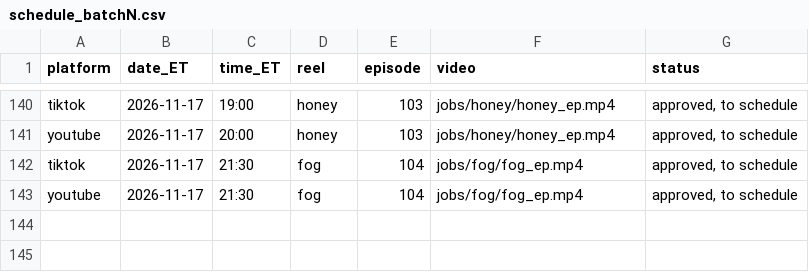
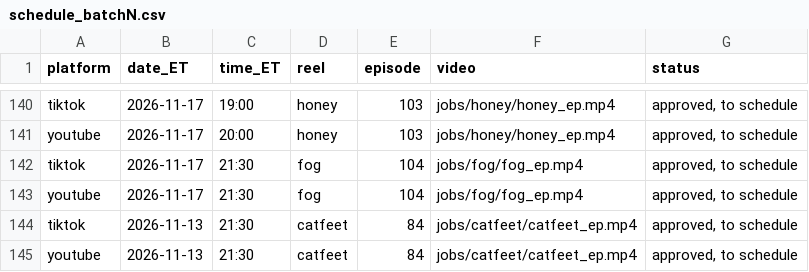
Before and after one commit to jiewei190-arch/reel-render, a CSV file: handoff/schedule_batchN.csv, drawn as a sheet; only a part is shown, gaps mark what is left out.

```diff
--- a/handoff/schedule_batchN.csv
+++ b/handoff/schedule_batchN.csv
@@ -143 +143,3 @@ tiktok,2026-11-17,21:30,fog,104,jobs/fog/fog_ep.mp4,"approved, to schedule"
 youtube,2026-11-17,21:30,fog,104,jobs/fog/fog_ep.mp4,"approved, to schedule"
+tiktok,2026-11-13,21:30,catfeet,84,jobs/catfeet/catfeet_ep.mp4,"approved, to schedule"
+youtube,2026-11-13,21:30,catfeet,84,jobs/catfeet/catfeet_ep.mp4,"approved, to schedule"
```
Also changed, not shown: handoff/episodes.csv, 22 other files.
